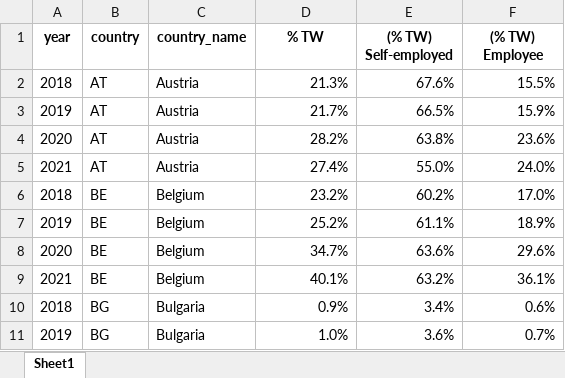
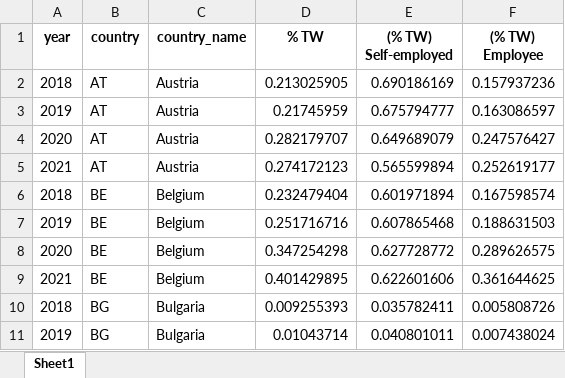
Before and after one commit to m-sostero/telework-regional, an Excel workbook: Tables/Telework_stapro.xlsx, sheet Sheet1, drawn as a sheet; only a part is shown; values as stored, in another font and other column widths than the file's, no borders; the diff covers the shown part only; the diff names each change by its address in the sheet, - before the commit and + after, or states it on an @@ line.

```diff
--- a/Tables/Telework_stapro.xlsx (sheet Sheet1)
+++ b/Tables/Telework_stapro.xlsx (sheet Sheet1)
-D2 (% TW): 21.3%
+D2 (% TW): 0.213025905
-E2 ((% TW) Self-employed): 67.6%
+E2 ((% TW) Self-employed): 0.690186169
-F2 ((% TW) Employee): 15.5%
+F2 ((% TW) Employee): 0.157937236
-D3 (% TW): 21.7%
+D3 (% TW): 0.21745959
-E3 ((% TW) Self-employed): 66.5%
+E3 ((% TW) Self-employed): 0.675794777
-F3 ((% TW) Employee): 15.9%
+F3 ((% TW) Employee): 0.163086597
-D4 (% TW): 28.2%
+D4 (% TW): 0.282179707
-E4 ((% TW) Self-employed): 63.8%
+E4 ((% TW) Self-employed): 0.649689079
-F4 ((% TW) Employee): 23.6%
+F4 ((% TW) Employee): 0.247576427
-D5 (% TW): 27.4%
+D5 (% TW): 0.274172123
-E5 ((% TW) Self-employed): 55.0%
+E5 ((% TW) Self-employed): 0.565599894
-F5 ((% TW) Employee): 24.0%
+F5 ((% TW) Employee): 0.252619177
-D6 (% TW): 23.2%
+D6 (% TW): 0.232479404
-E6 ((% TW) Self-employed): 60.2%
+E6 ((% TW) Self-employed): 0.601971894
-F6 ((% TW) Employee): 17.0%
+F6 ((% TW) Employee): 0.167598574
-D7 (% TW): 25.2%
+D7 (% TW): 0.251716716
-E7 ((% TW) Self-employed): 61.1%
+E7 ((% TW) Self-employed): 0.607865468
-F7 ((% TW) Employee): 18.9%
+F7 ((% TW) Employee): 0.188631503
-D8 (% TW): 34.7%
+D8 (% TW): 0.347254298
-E8 ((% TW) Self-employed): 63.6%
+E8 ((% TW) Self-employed): 0.627728772
-F8 ((% TW) Employee): 29.6%
+F8 ((% TW) Employee): 0.289626575
-D9 (% TW): 40.1%
+D9 (% TW): 0.401429895
-E9 ((% TW) Self-employed): 63.2%
+E9 ((% TW) Self-employed): 0.622601606
-F9 ((% TW) Employee): 36.1%
+F9 ((% TW) Employee): 0.361644625
-D10 (% TW): 0.9%
+D10 (% TW): 0.009255393
-E10 ((% TW) Self-employed): 3.4%
+E10 ((% TW) Self-employed): 0.035782411
-F10 ((% TW) Employee): 0.6%
+F10 ((% TW) Employee): 0.005808726
-D11 (% TW): 1.0%
+D11 (% TW): 0.01043714
-E11 ((% TW) Self-employed): 3.6%
+E11 ((% TW) Self-employed): 0.040801011
-F11 ((% TW) Employee): 0.7%
+F11 ((% TW) Employee): 0.007438024
```
Also changed, not shown: 298 edited cells elsewhere in this sheet, Tables/Telework_NUTS.xlsx, Tables/Telework_degurba.xlsx, 48 other files.
